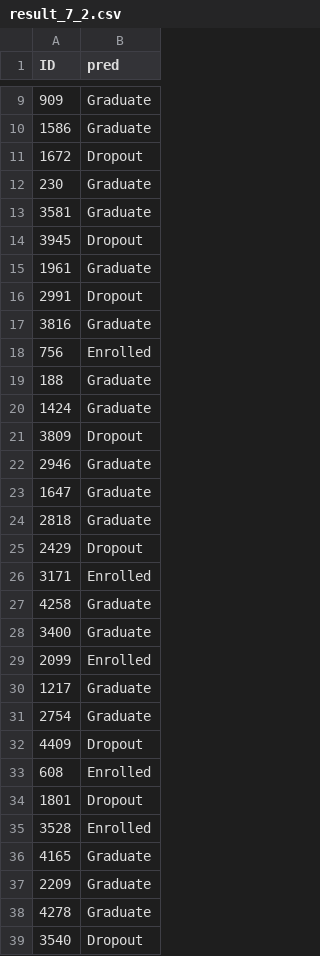
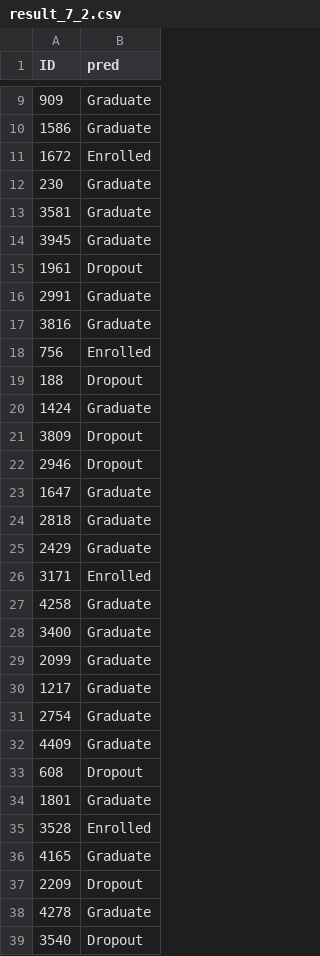
Before and after one commit to ZzaMing/BDE, a CSV file: result_7_2.csv, drawn as a sheet; only a part is shown, gaps mark what is left out; the diff covers the shown part only.

```diff
--- a/result_7_2.csv
+++ b/result_7_2.csv
@@ -10,17 +10,17 @@ ID,pred
 1586,Graduate
-1672,Dropout
+1672,Enrolled
 230,Graduate
 3581,Graduate
-3945,Dropout
-1961,Graduate
-2991,Dropout
+3945,Graduate
+1961,Dropout
+2991,Graduate
 3816,Graduate
 756,Enrolled
-188,Graduate
+188,Dropout
 1424,Graduate
 3809,Dropout
-2946,Graduate
+2946,Dropout
 1647,Graduate
 2818,Graduate
-2429,Dropout
+2429,Graduate
 3171,Enrolled
@@ -28,11 +28,11 @@ ID,pred
 3400,Graduate
-2099,Enrolled
+2099,Graduate
 1217,Graduate
 2754,Graduate
-4409,Dropout
-608,Enrolled
-1801,Dropout
+4409,Graduate
+608,Dropout
+1801,Graduate
 3528,Enrolled
 4165,Graduate
-2209,Graduate
+2209,Dropout
 4278,Graduate
```
Also changed, not shown: 29 edited cells elsewhere in this file, 10 other files.
